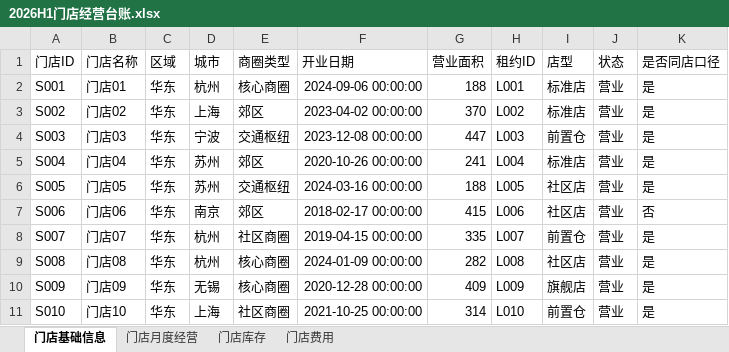
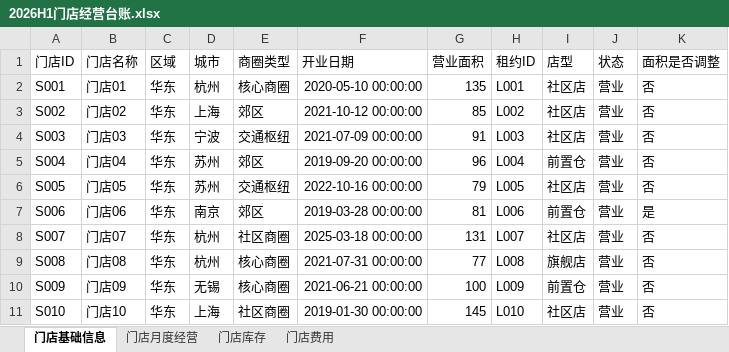
Before and after one commit to alvinazm/magnet-test1, an Excel workbook: input/2026H1门店经营台账.xlsx, sheet 门店基础信息, drawn as a sheet; only a part is shown; values as stored, in another font and other column widths than the file's, no borders; the diff covers the shown part only; the diff names each change by its address in the sheet, - before the commit and + after, or states it on an @@ line.

```diff
--- a/input/2026H1门店经营台账.xlsx (sheet 门店基础信息)
+++ b/input/2026H1门店经营台账.xlsx (sheet 门店基础信息)
-K1: 是否同店口径
+K1: 面积是否调整
-F2 (开业日期): 2024-09-06 00:00:00
+F2 (开业日期): 2020-05-10 00:00:00
-G2 (营业面积): 188
+G2 (营业面积): 135
-I2:I3 (店型): 标准店
+I2:I3 (店型): 社区店
-K2:K6 (面积是否调整): 是
+K2:K6 (面积是否调整): 否
-F3 (开业日期): 2023-04-02 00:00:00
+F3 (开业日期): 2021-10-12 00:00:00
-G3 (营业面积): 370
+G3 (营业面积): 85
-F4 (开业日期): 2023-12-08 00:00:00
+F4 (开业日期): 2021-07-09 00:00:00
-G4 (营业面积): 447
+G4 (营业面积): 91
-I4 (店型): 前置仓
+I4 (店型): 社区店
-F5 (开业日期): 2020-10-26 00:00:00
+F5 (开业日期): 2019-09-20 00:00:00
-G5 (营业面积): 241
+G5 (营业面积): 96
-I5 (店型): 标准店
+I5 (店型): 前置仓
-F6 (开业日期): 2024-03-16 00:00:00
+F6 (开业日期): 2022-10-16 00:00:00
-G6 (营业面积): 188
+G6 (营业面积): 79
-F7 (开业日期): 2018-02-17 00:00:00
+F7 (开业日期): 2019-03-28 00:00:00
-G7 (营业面积): 415
+G7 (营业面积): 81
-I7 (店型): 社区店
+I7 (店型): 前置仓
-K7 (面积是否调整): 否
+K7 (面积是否调整): 是
-F8 (开业日期): 2019-04-15 00:00:00
+F8 (开业日期): 2025-03-18 00:00:00
-G8 (营业面积): 335
+G8 (营业面积): 131
-I8 (店型): 前置仓
+I8 (店型): 社区店
-K8:K11 (面积是否调整): 是
+K8:K11 (面积是否调整): 否
-F9 (开业日期): 2024-01-09 00:00:00
+F9 (开业日期): 2021-07-31 00:00:00
-G9 (营业面积): 282
+G9 (营业面积): 77
-I9 (店型): 社区店
+I9 (店型): 旗舰店
-F10 (开业日期): 2020-12-28 00:00:00
+F10 (开业日期): 2021-06-21 00:00:00
-G10 (营业面积): 409
+G10 (营业面积): 100
-I10 (店型): 旗舰店
+I10 (店型): 前置仓
-F11 (开业日期): 2021-10-25 00:00:00
+F11 (开业日期): 2019-01-30 00:00:00
-G11 (营业面积): 314
+G11 (营业面积): 145
-I11 (店型): 前置仓
+I11 (店型): 社区店
```
Also changed, not shown: 124 edited cells elsewhere in this sheet, sheet 门店库存, sheet 门店月度经营, sheet 门店费用, input/2026H1会员与跨渠道订单.xlsx, input/2026H1促销活动记录.xlsx, 31 other files.
